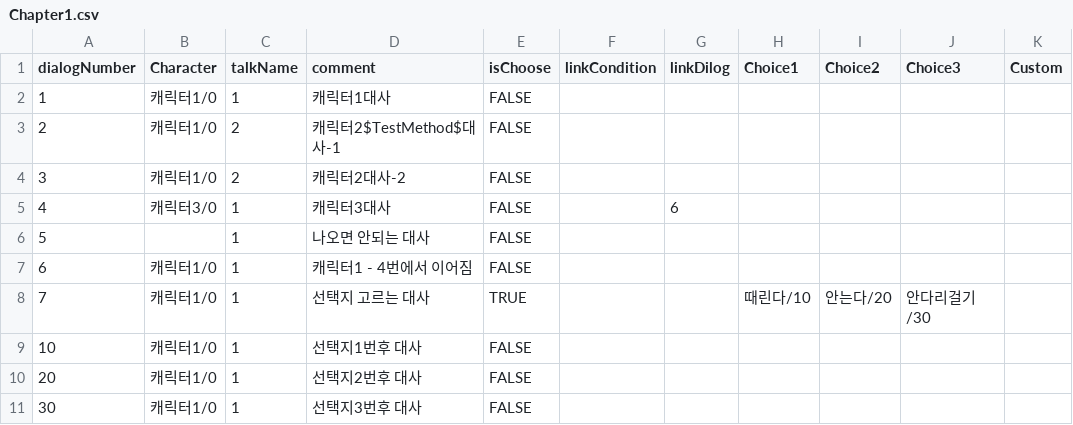
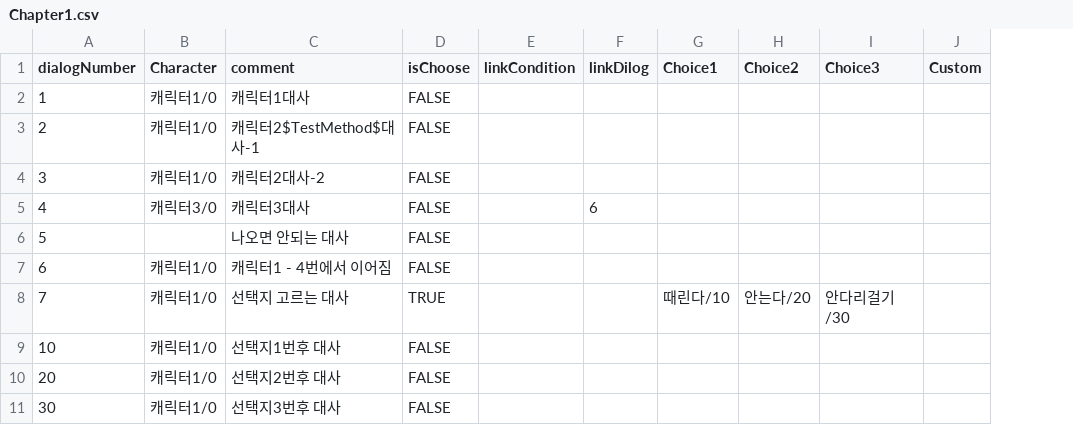
Before and after one commit to koexe/InDU_Contest, a CSV file: Assets/Resources/TextAssets/Chapter1/Chapter1.csv, drawn as a sheet; the diff names each change by its address in the sheet, - before the commit and + after, or states it on an @@ line.

```diff
--- a/Assets/Resources/TextAssets/Chapter1/Chapter1.csv
+++ b/Assets/Resources/TextAssets/Chapter1/Chapter1.csv
-column C (talkName), rows 2-11: 1 | 2 | 2 | 1 | 1 | 1 | 1 | 1 | 1 | 1
```
Also changed, not shown: 33 other files.
